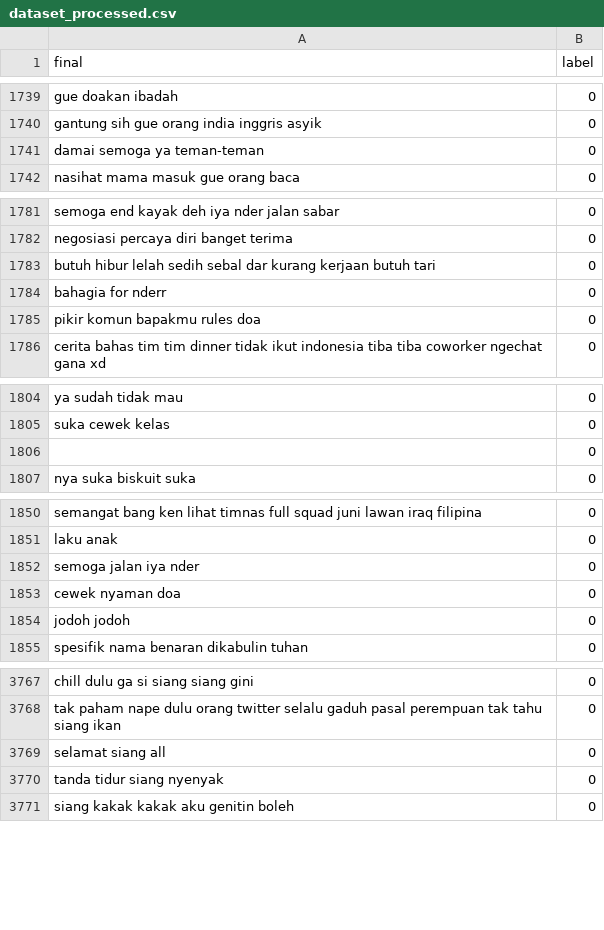
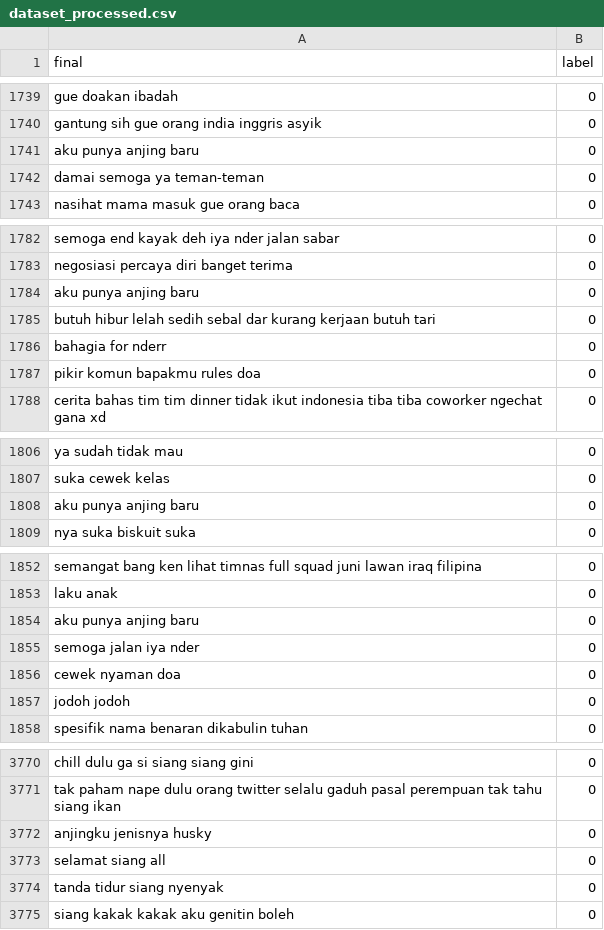
Before and after one commit to kidlink-bangkit/capstone-nlp-project, a CSV file: data_processed/dataset_processed.csv, drawn as a sheet; only a part is shown, gaps mark what is left out; the diff covers the shown part only.

Commit message:
Update dataset_processed.csv

```diff
--- a/data_processed/dataset_processed.csv
+++ b/data_processed/dataset_processed.csv
@@ -1740,2 +1740,3 @@ gue doakan ibadah,0
 gantung sih gue orang india inggris asyik,0
+aku punya anjing baru,0
 damai semoga ya teman-teman,0
@@ -1782,2 +1783,3 @@ semoga end kayak deh iya nder jalan sabar,0
 negosiasi percaya diri banget terima,0
+aku punya anjing baru,0
 butuh hibur lelah sedih sebal dar kurang kerjaan butuh tari,0
@@ -1805,3 +1807,3 @@ ya sudah tidak mau,0
 suka cewek kelas,0
-,0
+aku punya anjing baru,0
 nya suka biskuit suka,0
@@ -1851,2 +1853,3 @@ semangat bang ken lihat timnas full squad juni lawan iraq filipina,0
 laku anak,0
+aku punya anjing baru,0
 semoga jalan iya nder,0
@@ -3768,2 +3771,3 @@ chill dulu ga si siang siang gini,0
 tak paham nape dulu orang twitter selalu gaduh pasal perempuan tak tahu siang ikan,0
+anjingku jenisnya husky,0
 selamat siang all,0
```
Also changed, not shown: 1 added row elsewhere in this file.
